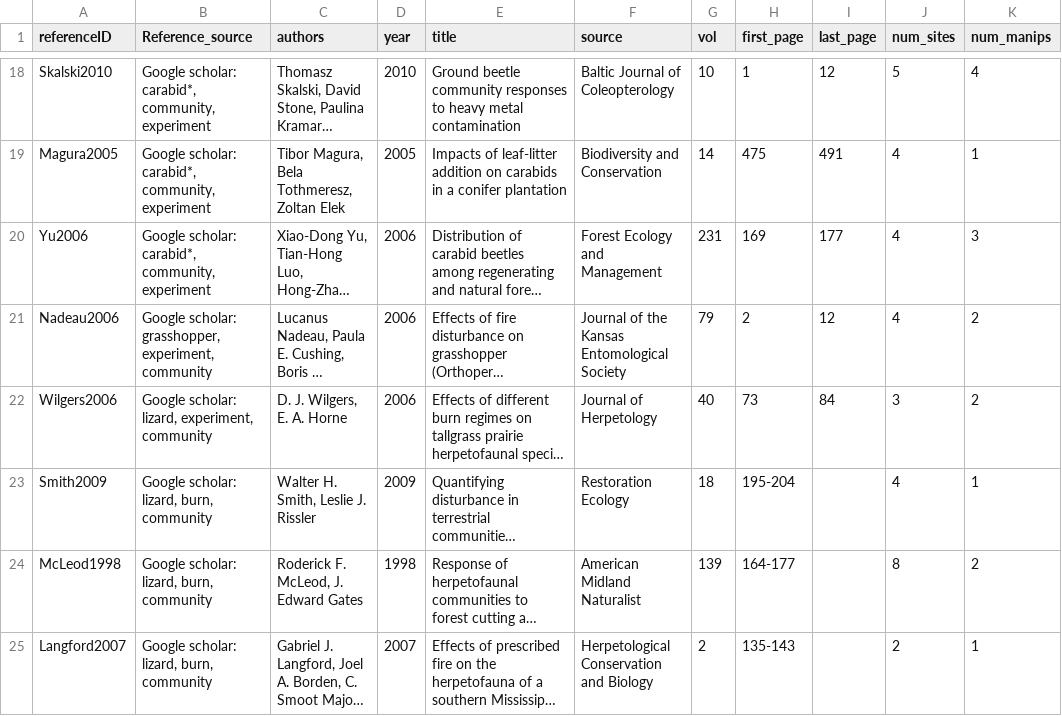
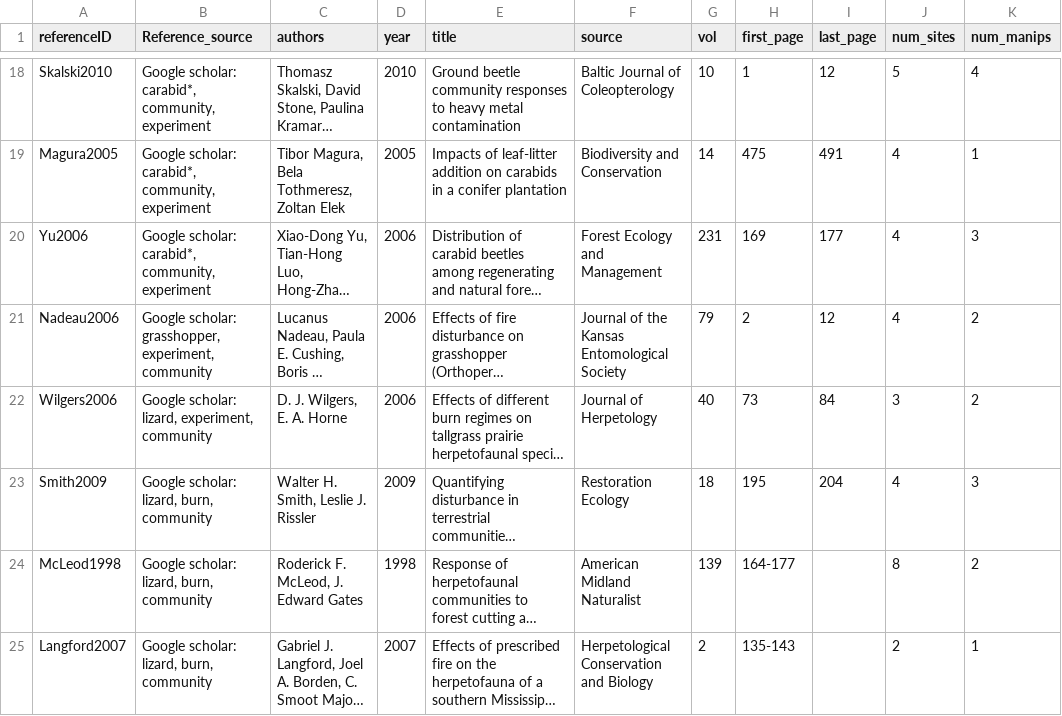
Before and after one commit to weecology/experimental-rads, a CSV file: ref_analysis_data.csv, drawn as a sheet; only a part is shown, gaps mark what is left out; long unchanged cells end in …; the diff names each change by its address in the sheet, - before the commit and + after, or states it on an @@ line.

Commit message:
Updated Smith2009 ref data

```diff
--- a/ref_analysis_data.csv
+++ b/ref_analysis_data.csv
-H23 (first_page): 195-204
+H23 (first_page): 195
-I23 (last_page): (empty)
+I23 (last_page): 204
-K23 (num_manips): 1
+K23 (num_manips): 3
```
